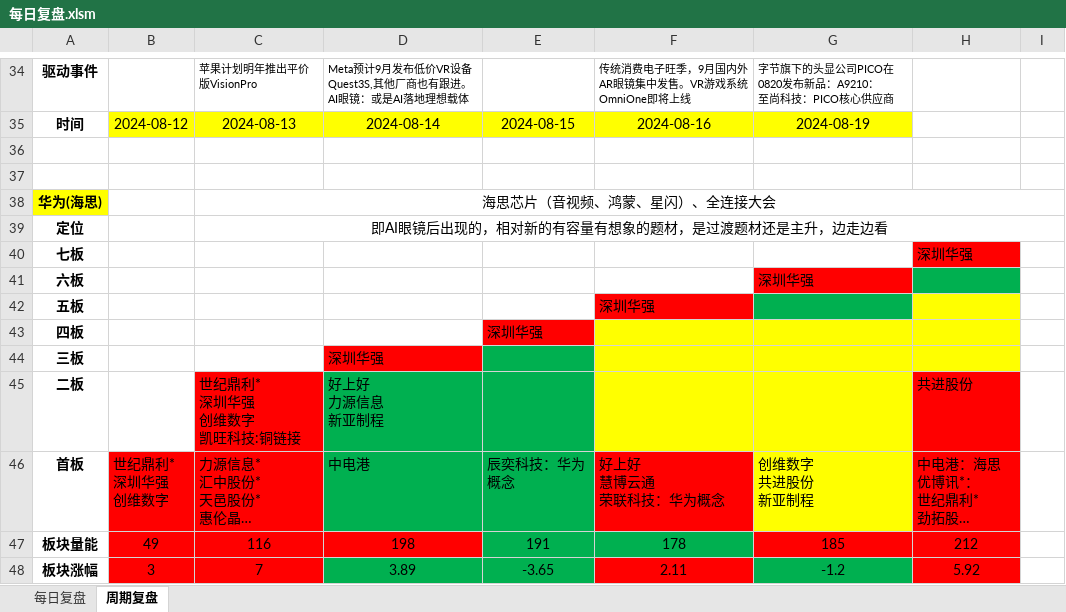
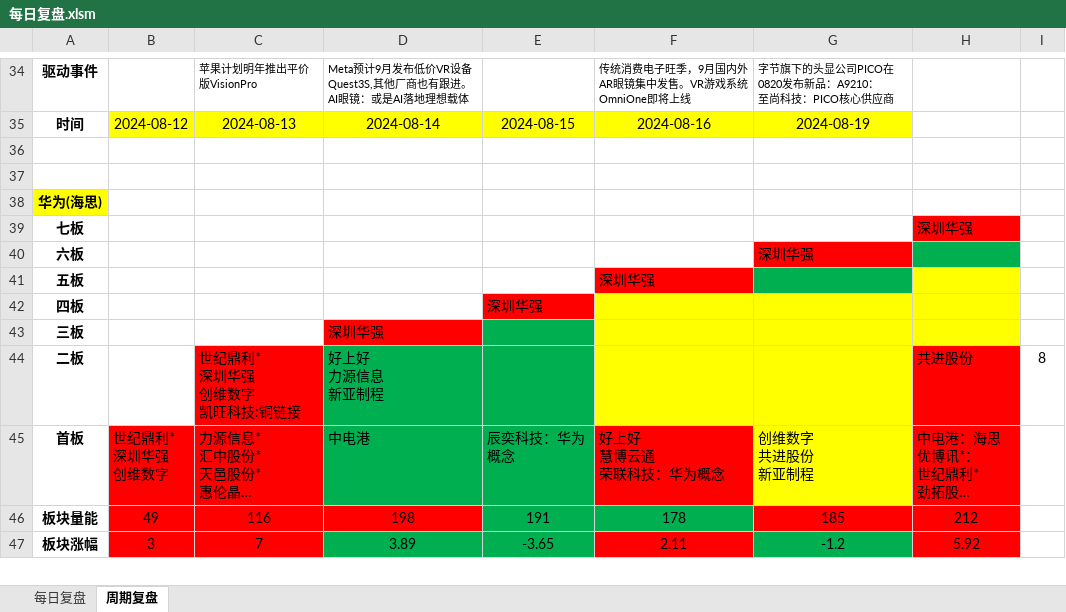
Before and after one commit to Edwin-Xu/edw_n, an Excel workbook: 股票/复盘/每日复盘.xlsm, sheet 周期复盘, drawn as a sheet; only a part is shown, gaps mark what is left out; long unchanged cells end in …; values as stored, in another font and other column widths than the file's, no borders; removed rows and columns are numbered as before the commit, all else as after; the diff names each change by its address in the sheet, - before the commit and + after, or states it on an @@ line.

```diff
--- a/股票/复盘/每日复盘.xlsm (sheet 周期复盘)
+++ b/股票/复盘/每日复盘.xlsm (sheet 周期复盘)
-C38: 海思芯片（音视频、鸿蒙、星闪）、全连接大会
+C38: (empty)
-C38:I38 merged
-row 39: 定位 |  | 即AI眼镜后出现的，相对新的有容量有想象的题材，是过渡题材还是主升，边走边看
-I44: (empty)
+I44: 8
```
Also changed, not shown: sheet 每日复盘.
